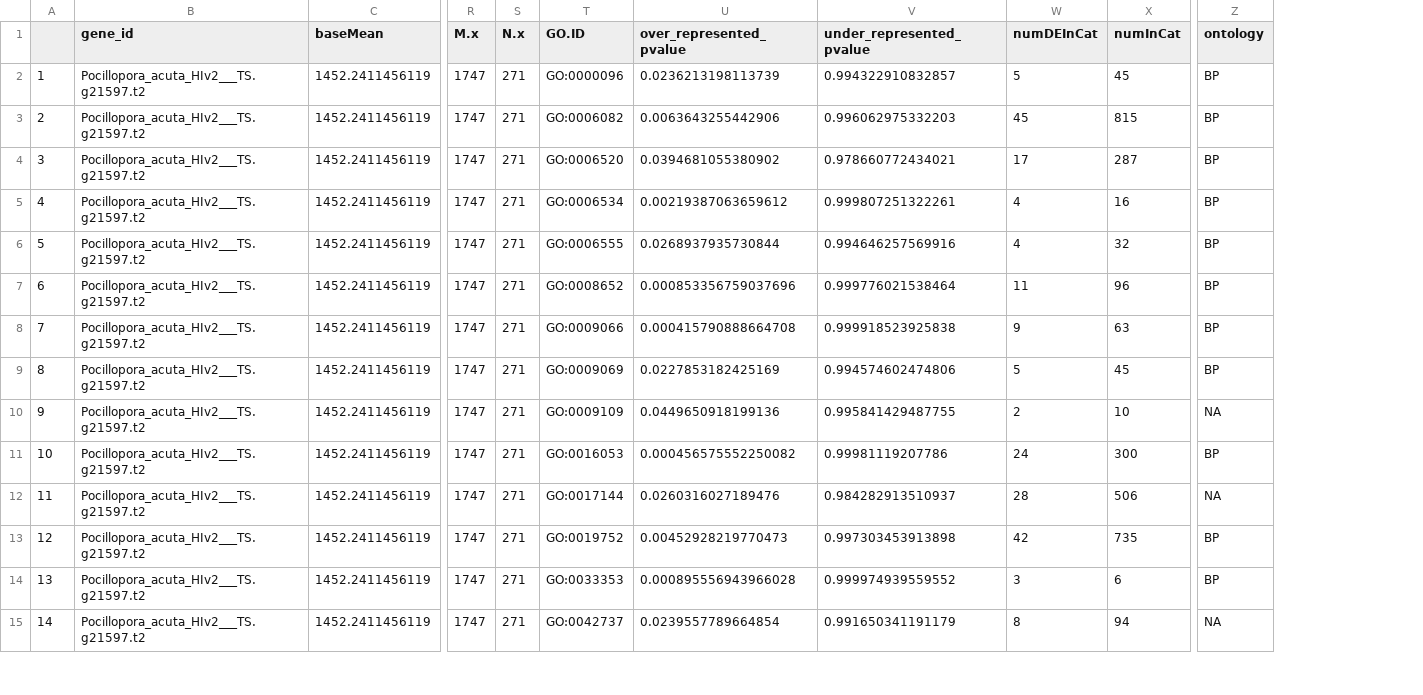
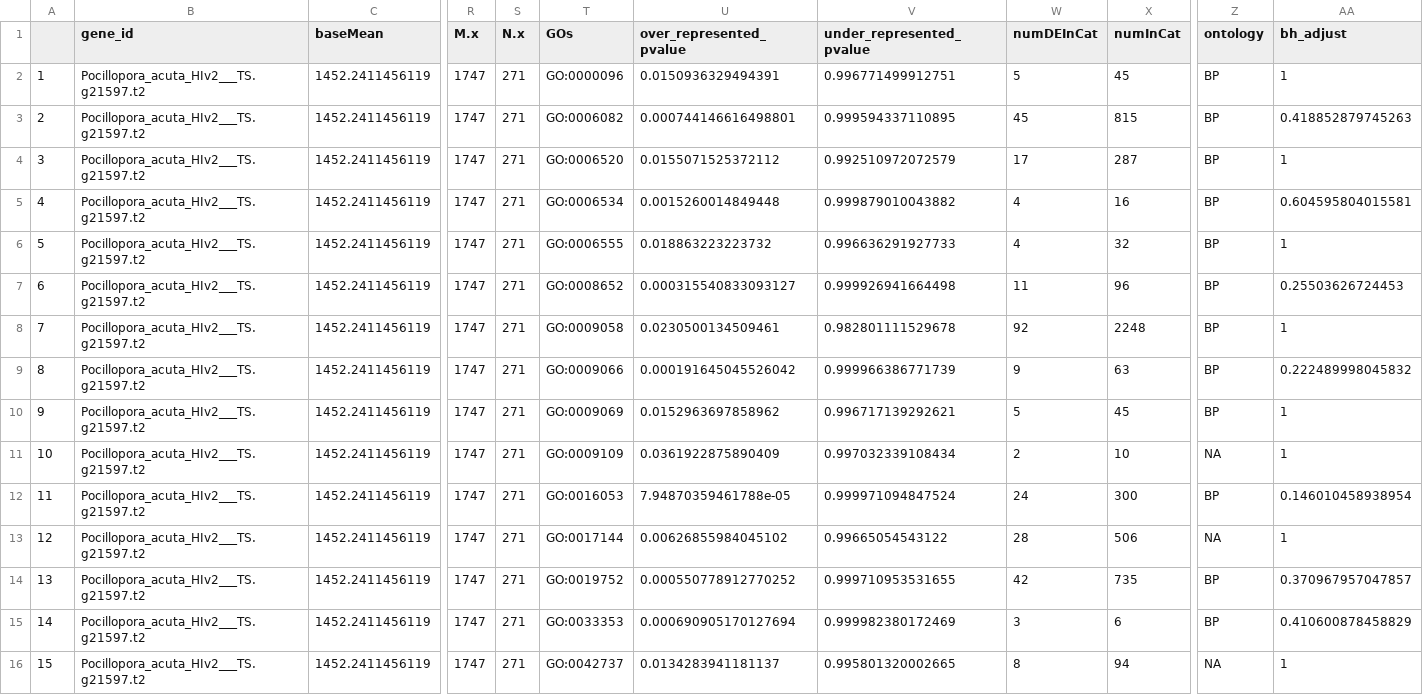
Before and after one commit to fscucchia/Hawaii2022_pH_Temp_Mcap_Pacu, a CSV file: output/functional_enrichment/Mid_v_Control_GO.csv, drawn as a sheet; only a part is shown, gaps mark what is left out; addresses are those after the commit; rows hold the shown columns only; the diff covers the shown part only; the diff names each change by its address in the sheet, - before the commit and + after, or states it on an @@ line.

Commit message:
func enrichment updates

```diff
--- a/output/functional_enrichment/Mid_v_Control_GO.csv
+++ b/output/functional_enrichment/Mid_v_Control_GO.csv
+column AA (bh_adjust), rows 2-7: 1 | 0.418852879745263 | 1 | 0.604595804015581 | 1 | 0.25503626724453; rows 9-16: 0.222489998045832 | 1 | 1 | 0.146010458938954 | 1 | 0.370967957047857 | 0.410600878458829 | 1
-T1: GO.ID
+T1: GOs
-U2 (over_represented_pvalue): 0.0236213198113739
+U2 (over_represented_pvalue): 0.0150936329494391
-V2 (under_represented_pvalue): 0.994322910832857
+V2 (under_represented_pvalue): 0.996771499912751
-U3 (over_represented_pvalue): 0.0063643255442906
+U3 (over_represented_pvalue): 0.000744146616498801
-V3 (under_represented_pvalue): 0.996062975332203
+V3 (under_represented_pvalue): 0.999594337110895
-U4 (over_represented_pvalue): 0.0394681055380902
+U4 (over_represented_pvalue): 0.0155071525372112
-V4 (under_represented_pvalue): 0.978660772434021
+V4 (under_represented_pvalue): 0.992510972072579
-U5 (over_represented_pvalue): 0.00219387063659612
+U5 (over_represented_pvalue): 0.0015260014849448
-V5 (under_represented_pvalue): 0.999807251322261
+V5 (under_represented_pvalue): 0.999879010043882
-U6 (over_represented_pvalue): 0.0268937935730844
+U6 (over_represented_pvalue): 0.018863223223732
-V6 (under_represented_pvalue): 0.994646257569916
+V6 (under_represented_pvalue): 0.996636291927733
-U7 (over_represented_pvalue): 0.000853356759037696
+U7 (over_represented_pvalue): 0.000315540833093127
-V7 (under_represented_pvalue): 0.999776021538464
+V7 (under_represented_pvalue): 0.999926941664498
+row 8: 7 | Pocillopora_acuta_HIv2___TS.g21597.t2 | 1452.2411456119 | 1747 | 271 | GO:0009058 | 0.0230500134509461 | 0.982801111529678 | 92 | 2248 | BP | 1
@@ column A renumbered from row 9 down @@
-U9 (over_represented_pvalue): 0.000415790888664708
+U9 (over_represented_pvalue): 0.000191645045526042
-V9 (under_represented_pvalue): 0.999918523925838
+V9 (under_represented_pvalue): 0.999966386771739
-U10 (over_represented_pvalue): 0.0227853182425169
+U10 (over_represented_pvalue): 0.0152963697858962
-V10 (under_represented_pvalue): 0.994574602474806
+V10 (under_represented_pvalue): 0.996717139292621
-U11 (over_represented_pvalue): 0.0449650918199136
+U11 (over_represented_pvalue): 0.0361922875890409
-V11 (under_represented_pvalue): 0.995841429487755
+V11 (under_represented_pvalue): 0.997032339108434
-U12 (over_represented_pvalue): 0.000456575552250082
+U12 (over_represented_pvalue): 7.94870359461788e-05
-V12 (under_represented_pvalue): 0.99981119207786
+V12 (under_represented_pvalue): 0.999971094847524
-U13 (over_represented_pvalue): 0.0260316027189476
+U13 (over_represented_pvalue): 0.00626855984045102
-V13 (under_represented_pvalue): 0.984282913510937
+V13 (under_represented_pvalue): 0.99665054543122
-U14 (over_represented_pvalue): 0.00452928219770473
+U14 (over_represented_pvalue): 0.000550778912770252
-V14 (under_represented_pvalue): 0.997303453913898
+V14 (under_represented_pvalue): 0.999710953531655
-U15 (over_represented_pvalue): 0.000895556943966028
+U15 (over_represented_pvalue): 0.000690905170127694
-V15 (under_represented_pvalue): 0.999974939559552
+V15 (under_represented_pvalue): 0.999982380172469
-U16 (over_represented_pvalue): 0.0239557789664854
+U16 (over_represented_pvalue): 0.0134283941181137
-V16 (under_represented_pvalue): 0.991650341191179
+V16 (under_represented_pvalue): 0.995801320002665
```
Also changed, not shown: 3 added rows and 19 edited cells elsewhere in this file, 41 other files.
